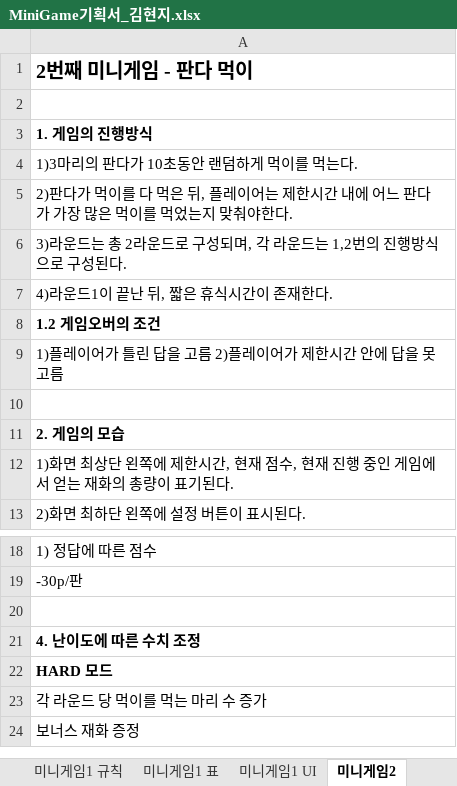
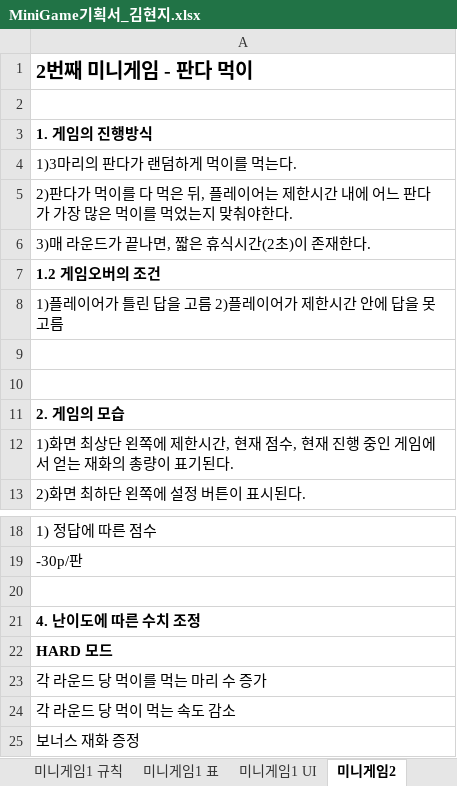
Before and after one commit to LewisCho7/PlumMiniGame, an Excel workbook: Design/MiniGame기획서_김현지.xlsx, sheet 미니게임2, drawn as a sheet; only a part is shown, gaps mark what is left out; values as stored, in another font and other column widths than the file's, no borders; removed rows and columns are numbered as before the commit, all else as after; the diff names each change by its address in the sheet, - before the commit and + after, or states it on an @@ line.

Commit message:
김현지_미니게임1,2 기획서 수정

```diff
--- a/Design/MiniGame기획서_김현지.xlsx (sheet 미니게임2)
+++ b/Design/MiniGame기획서_김현지.xlsx (sheet 미니게임2)
-A4: 1)3마리의 판다가 10초동안 랜덤하게 먹이를 먹는다.
+A4: 1)3마리의 판다가 랜덤하게 먹이를 먹는다.
-A6: 3)라운드는 총 2라운드로 구성되며, 각 라운드는 1,2번의 진행방식으로 구성된다.
+A6: 3)매 라운드가 끝나면, 짧은 휴식시간(2초)이 존재한다.
-row 7: 4)라운드1이 끝난 뒤, 짧은 휴식시간이 존재한다.
+row 9: (empty)
+row 24: 각 라운드 당 먹이 먹는 속도 감소
```
Also changed, not shown: sheet 미니게임2 데이터, sheet 미니게임1 규칙, sheet 미니게임1, sheet 미니게임2 UI, sheet 미니게임2 규칙, sheet 미니게임1 표, other sheet tabs.
